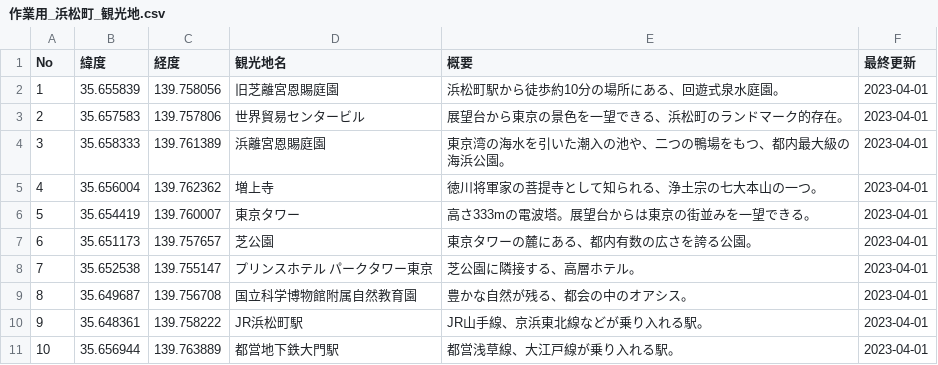
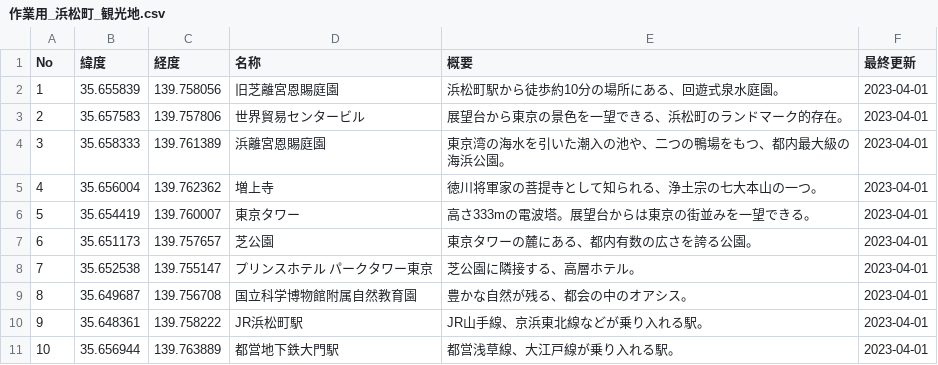
Before and after one commit to tatsuya0101/sample-work-data, a CSV file: 作業データ/作業用_浜松町_観光地.csv, drawn as a sheet.

Commit message:
Update 作業用_浜松町_観光地.csv

```diff
--- a/作業データ/作業用_浜松町_観光地.csv
+++ b/作業データ/作業用_浜松町_観光地.csv
@@ -1,2 +1,2 @@
-No,緯度,経度,観光地名,概要,最終更新
+No,緯度,経度,名称,概要,最終更新
 1,35.655839,139.758056,旧芝離宮恩賜庭園,"浜松町駅から徒歩約10分の場所にある、回遊式泉水庭園。",2023-04-01
```
